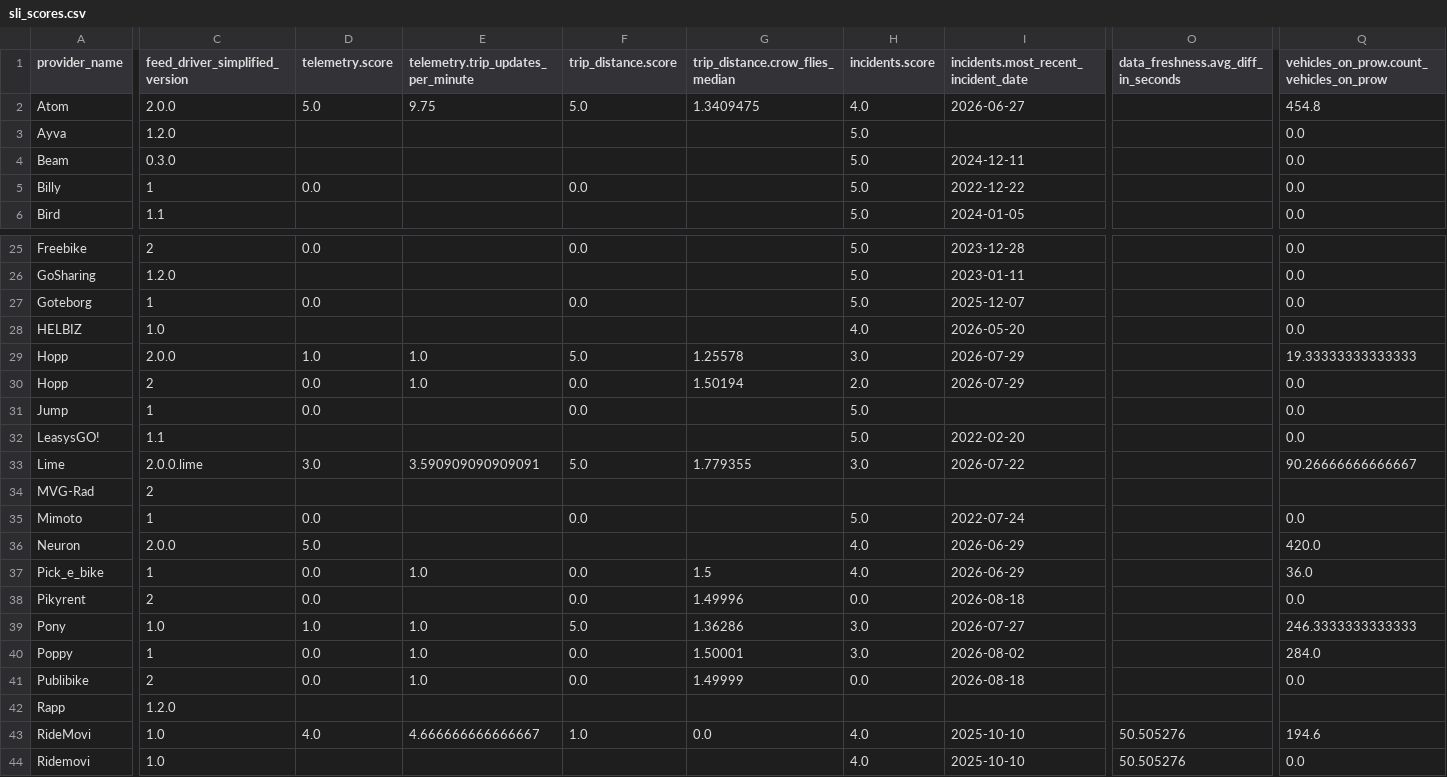
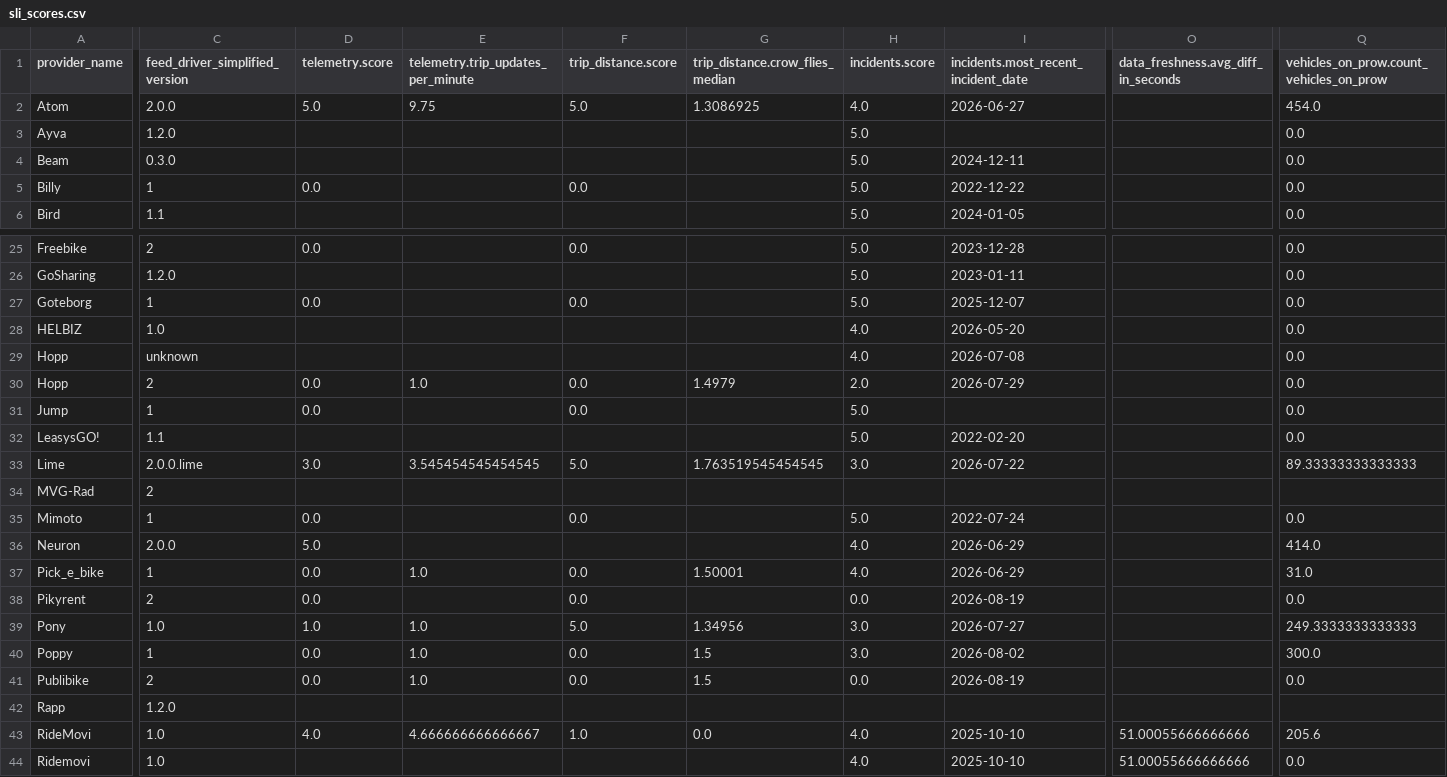
Before and after one commit to vianova-io/sli_feeds, a CSV file: sli_scores.csv, drawn as a sheet; only a part is shown, gaps mark what is left out; the diff covers the shown part only; the diff names each change by its address in the sheet, - before the commit and + after, or states it on an @@ line.

Commit message:
feat: new version of feeds SLI

```diff
--- a/sli_scores.csv
+++ b/sli_scores.csv
-G2 (trip_distance.crow_flies_median): 1.3409475
+G2 (trip_distance.crow_flies_median): 1.3086925
-Q2: 454.8
+Q2: 454.0
-C29 (feed_driver_simplified_version): 2.0.0
+C29 (feed_driver_simplified_version): unknown
-D29 (telemetry.score): 1.0
+D29 (telemetry.score): (empty)
-E29: 1.0
+E29: (empty)
-F29 (trip_distance.score): 5.0
+F29 (trip_distance.score): (empty)
-G29 (trip_distance.crow_flies_median): 1.25578
+G29 (trip_distance.crow_flies_median): (empty)
-H29 (incidents.score): 3.0
+H29 (incidents.score): 4.0
-I29: 2026-07-29
+I29: 2026-07-08
-Q29: 19.33333333333333
+Q29: 0.0
-G30 (trip_distance.crow_flies_median): 1.50194
+G30 (trip_distance.crow_flies_median): 1.4979
-E33: 3.590909090909091
+E33: 3.545454545454545
-G33 (trip_distance.crow_flies_median): 1.779355
+G33 (trip_distance.crow_flies_median): 1.763519545454545
-Q33: 90.26666666666667
+Q33: 89.33333333333333
-Q36: 420.0
+Q36: 414.0
-G37 (trip_distance.crow_flies_median): 1.5
+G37 (trip_distance.crow_flies_median): 1.50001
-Q37: 36.0
+Q37: 31.0
-G38 (trip_distance.crow_flies_median): 1.49996
+G38 (trip_distance.crow_flies_median): (empty)
-I38: 2026-08-18
+I38: 2026-08-19
-G39 (trip_distance.crow_flies_median): 1.36286
+G39 (trip_distance.crow_flies_median): 1.34956
-Q39: 246.3333333333333
+Q39: 249.3333333333333
-G40 (trip_distance.crow_flies_median): 1.50001
+G40 (trip_distance.crow_flies_median): 1.5
-Q40: 284.0
+Q40: 300.0
-G41 (trip_distance.crow_flies_median): 1.49999
+G41 (trip_distance.crow_flies_median): 1.5
-I41: 2026-08-18
+I41: 2026-08-19
-O43:O44: 50.505276
+O43:O44: 51.00055666666666
-Q43: 194.6
+Q43: 205.6
```
Also changed, not shown: 2 added rows, 2 removed rows and 59 edited cells elsewhere in this file, 1 other file.
